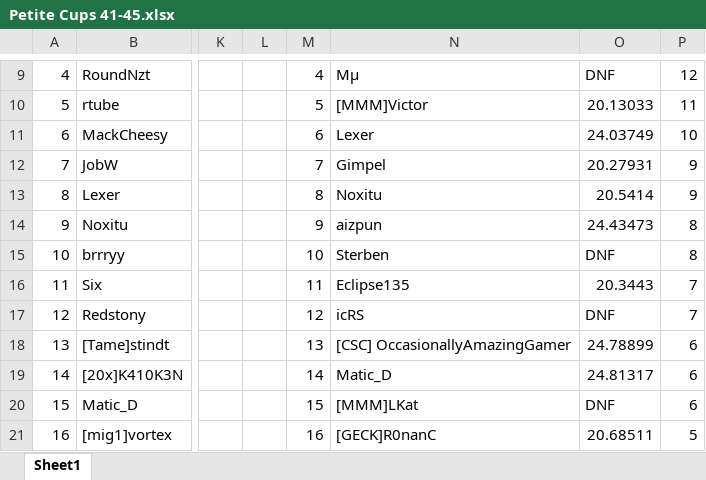
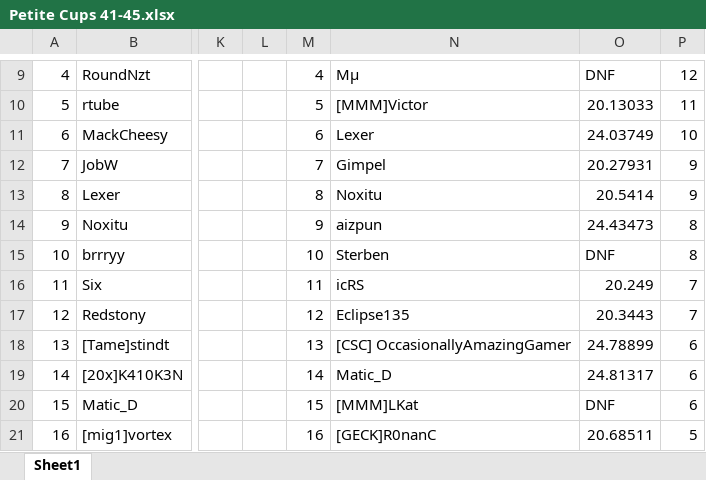
Before and after one commit to Aizpunr/PCDJ-Rankings, an Excel workbook: Petite Cups 41-45.xlsx, sheet Sheet1, drawn as a sheet; only a part is shown, gaps mark what is left out; values as stored, in another font and other column widths than the file's, no borders; the diff names each change by its address in the sheet, - before the commit and + after, or states it on an @@ line.

Commit message:
Cup 43 fix: icRS had valid time 20.249 in R7 (left mid-cup)
Added parse_petite_log.py — cross-checks COTDTracker log against
LiveLeaderboardLogger mid-round data to detect DNFs that should be
real times. Flags players who set a valid time then left before round
end, and reranks them within the elimination group by time.

Applied to cup 43: icRS (20.249, from leaving mid-R7) swaps with
Eclipse135 (20.3443) — icRS now pos 11, Eclipse pos 12. PCDJ points
unchanged (both outside top-10 scoring) but the result is accurate.

The parser uses time-range filtering per round to reject previous-map
carryover: petite alternates 2 maps and the leaderboard retains times
between rotations. Only overrides where the candidate time falls
within the current round's time range get applied.

```diff
--- a/Petite Cups 41-45.xlsx (sheet Sheet1)
+++ b/Petite Cups 41-45.xlsx (sheet Sheet1)
-N16: Eclipse135
+N16: icRS
-O16: 20.3443
+O16: 20.249
-N17: icRS
+N17: Eclipse135
-O17: DNF
+O17: 20.3443
```
Also changed, not shown: 2 other files.
